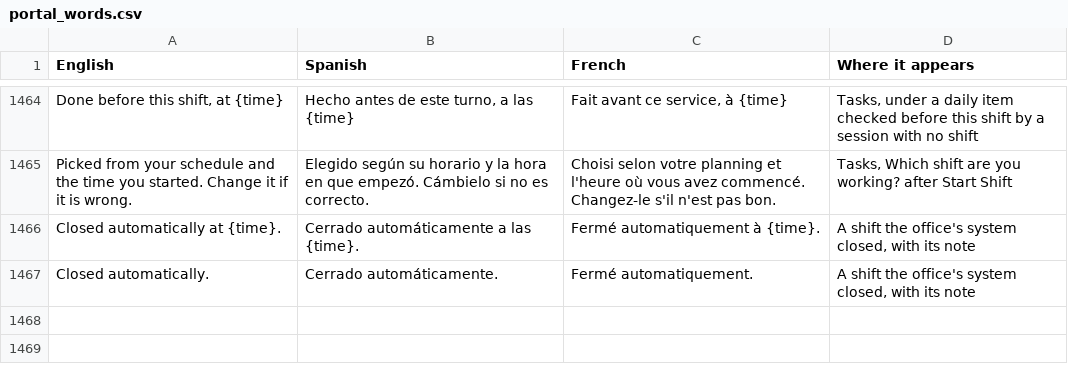
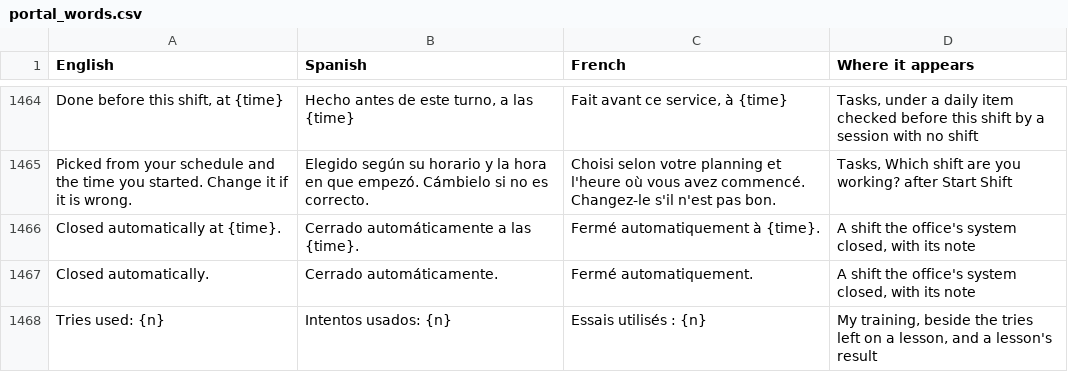
Before and after one commit to isouadda/ocsa-staff-portal, a CSV file: translation/portal_words.csv, drawn as a sheet; only a part is shown, gaps mark what is left out.

```diff
--- a/translation/portal_words.csv
+++ b/translation/portal_words.csv
@@ -1467 +1467,2 @@ Closed automatically at {time}.,Cerrado automáticamente a las {time}.,Fermé au
 Closed automatically.,Cerrado automáticamente.,Fermé automatiquement.,"A shift the office's system closed, with its note"
+Tries used: {n},Intentos usados: {n},Essais utilisés : {n},"My training, beside the tries left on a lesson, and a lesson's result"
```
Also changed, not shown: 5 other files.
